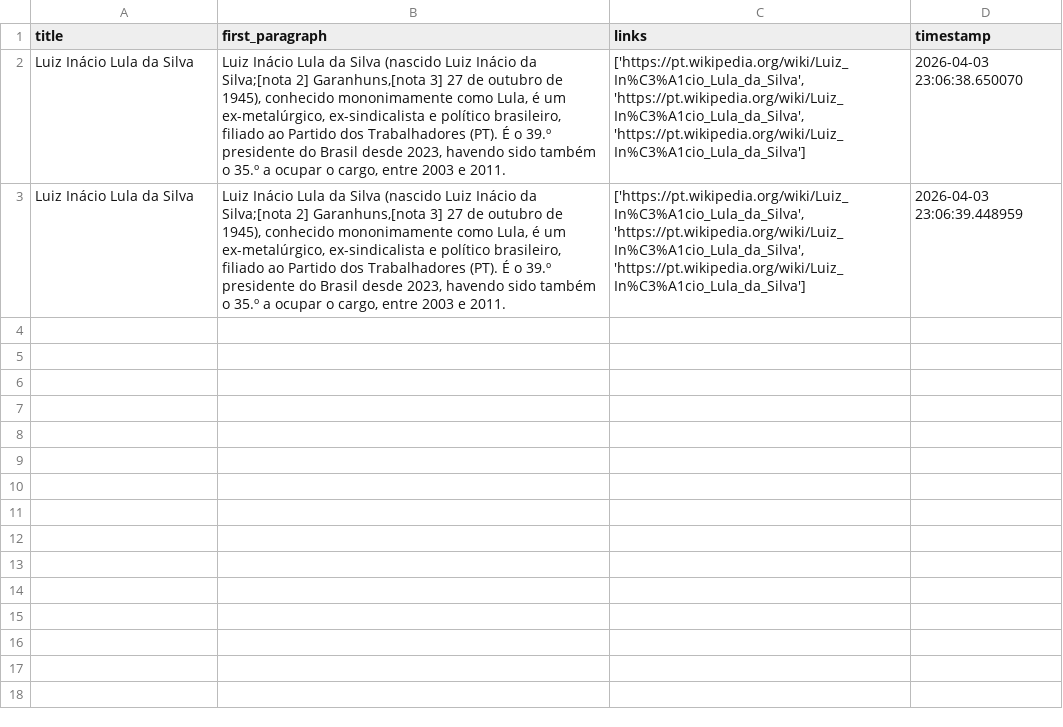
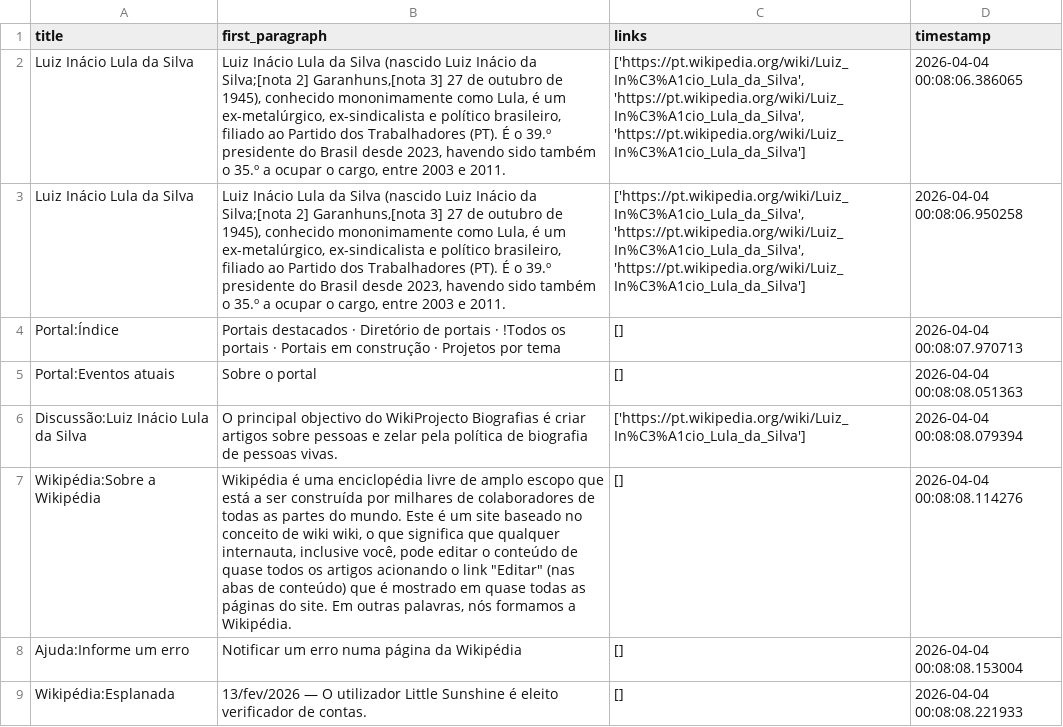
Before and after one commit to RafaelSpumbergSeus/web-scraping1, a CSV file: data/wikipedia/pages.csv, drawn as a sheet; only a part is shown; the diff covers the shown part only; the diff names each change by its address in the sheet, - before the commit and + after, or states it on an @@ line.

Commit message:
resolvido os sub links wiki

```diff
--- a/data/wikipedia/pages.csv
+++ b/data/wikipedia/pages.csv
-D2 (timestamp): 2026-04-03 23:06:38.650070
+D2 (timestamp): 2026-04-04 00:08:06.386065
-D3 (timestamp): 2026-04-03 23:06:39.448959
+D3 (timestamp): 2026-04-04 00:08:06.950258
+row 4: Portal:Índice | Portais destacados · Diretório de portais · !Todos os portais · Portais em construção · Projetos por tema | [] | 2026-04-04 00:08:07.970713
+row 5: Portal:Eventos atuais | Sobre o portal | [] | 2026-04-04 00:08:08.051363
+row 6: Discussão:Luiz Inácio Lula da Silva | O principal objectivo do WikiProjecto Biografias é criar artigos sobre pessoas e zelar pela política de biografia de pessoas vivas. | ['https://pt.wikipedia.org/wiki/Luiz_In%C3%A1cio_Lula_da_Silva'] | 2026-04-04 00:08:08.079394
+row 7: Wikipédia:Sobre a Wikipédia | Wikipédia é uma enciclopédia livre de amplo escopo que está a ser construída por milhares de colaboradores de todas as partes do mundo. Este é um site baseado no conceito de wiki wiki, o que significa que qualquer internauta, inclusive você, pode editar o conteúdo de quase todos os artigos acionando o link "Editar" (nas abas de conteúdo) que é mostrado em quase todas as páginas do site. Em outras palavras, nós formamos a Wikipédia. | [] | 2026-04-04 00:08:08.114276
+row 8: Ajuda:Informe um erro | Notificar um erro numa página da Wikipédia | [] | 2026-04-04 00:08:08.153004
+row 9: Wikipédia:Esplanada | 13/fev/2026 — O utilizador Little Sunshine é eleito verificador de contas. | [] | 2026-04-04 00:08:08.221933
```
Also changed, not shown: 7 added rows elsewhere in this file, 14 other files.
